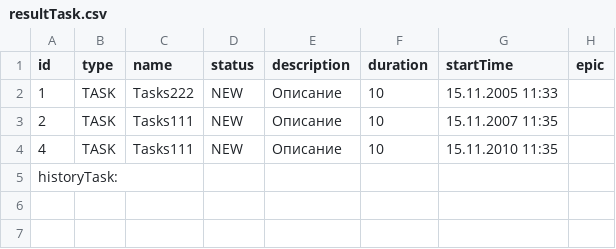
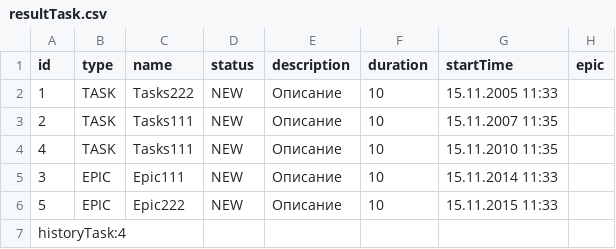
Before and after one commit to StepanBM/java-kanban, a CSV file: resultTask.csv, drawn as a sheet.

```diff
--- a/resultTask.csv
+++ b/resultTask.csv
@@ -4,2 +4,4 @@ id,type,name,status,description,duration,startTime,epic
 4,TASK,Tasks111,NEW,Описание,10,15.11.2010 11:35,
-historyTask:
+3,EPIC,Epic111,NEW,Описание,10,15.11.2014 11:33,
+5,EPIC,Epic222,NEW,Описание,10,15.11.2015 11:33,
+historyTask:4,
```
Also changed, not shown: 15 other files.
